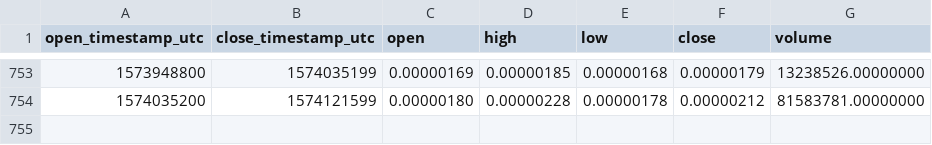
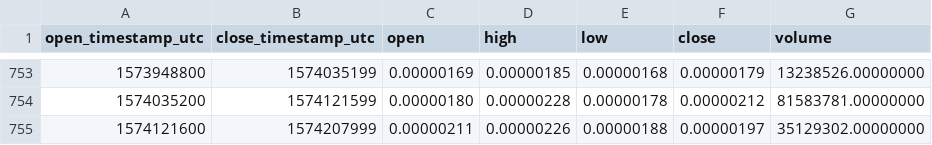
Before and after one commit to cryptobigbro/binance-REQBTC, a CSV file: binance-REQBTC-1d.csv, drawn as a sheet; only a part is shown, gaps mark what is left out.

Commit message:
Update OHLCV data.

```diff
--- a/binance-REQBTC-1d.csv
+++ b/binance-REQBTC-1d.csv
@@ -754 +754,2 @@ open_timestamp_utc,close_timestamp_utc,open,high,low,close,volume
 1574035200,1574121599,0.00000180,0.00000228,0.00000178,0.00000212,81583781.00000000
+1574121600,1574207999,0.00000211,0.00000226,0.00000188,0.00000197,35129302.00000000
```
Also changed, not shown: 1 other file.
